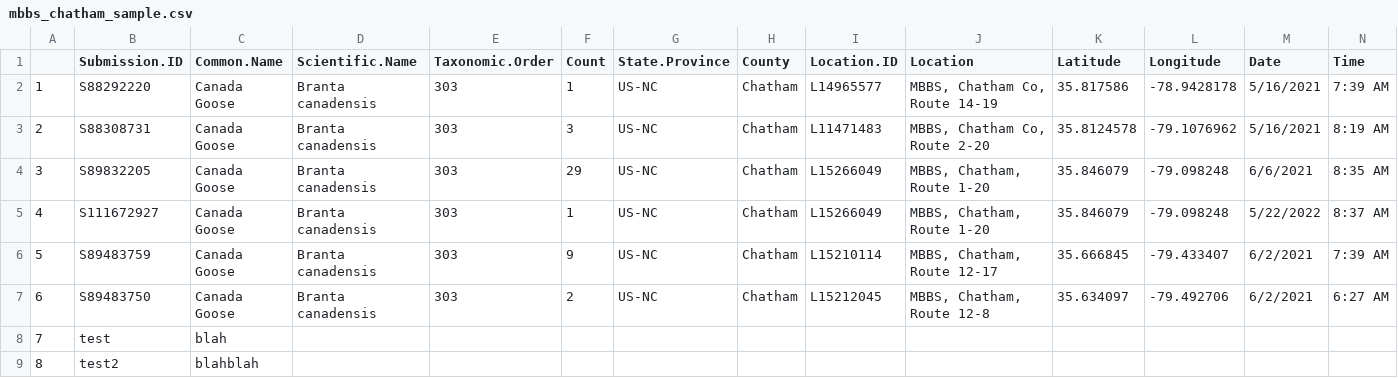
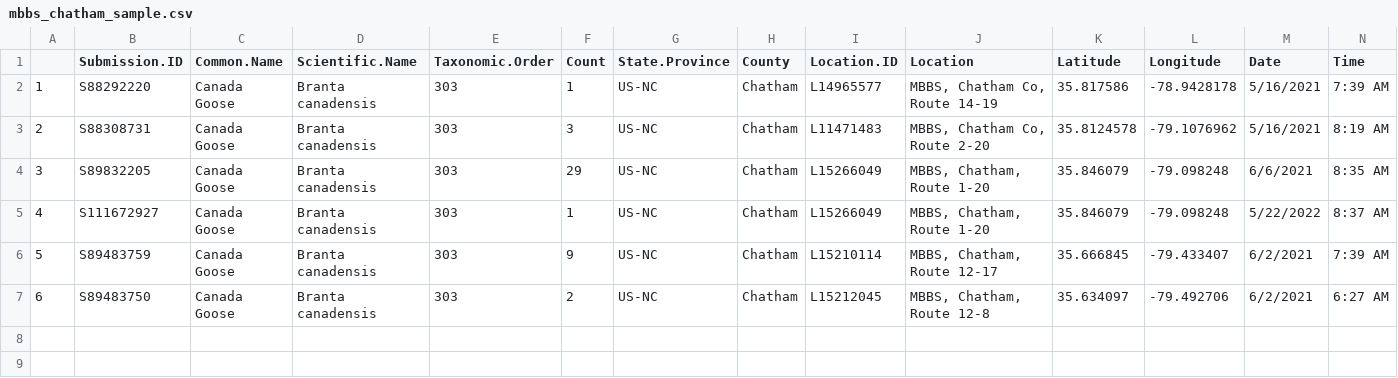
Before and after one commit to nc-minibbs/mbbs, a CSV file: data/Goulden/mbbs_chatham_sample.csv, drawn as a sheet; only a part is shown; rows hold the shown columns only; the diff names each change by its address in the sheet, - before the commit and + after, or states it on an @@ line.

Commit message:
reverting back before fake data using git checkout

```diff
--- a/data/Goulden/mbbs_chatham_sample.csv
+++ b/data/Goulden/mbbs_chatham_sample.csv
-row 8: 7 | test | blah
-row 9: 8 | test2 | blahblah
```
